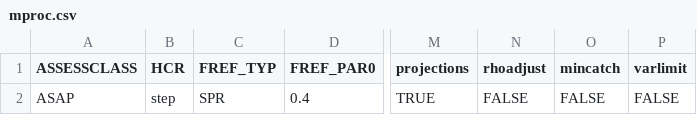
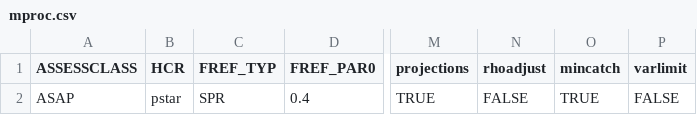
Before and after one commit to lkerr/groundfish-MSE, a CSV file: modelParameters/mproc.csv, drawn as a sheet; only a part is shown, gaps mark what is left out; the diff names each change by its address in the sheet, - before the commit and + after, or states it on an @@ line.

Commit message:
Council 173

```diff
--- a/modelParameters/mproc.csv
+++ b/modelParameters/mproc.csv
-B2 (HCR): step
+B2 (HCR): pstar
-O2 (mincatch): FALSE
+O2 (mincatch): TRUE
```
